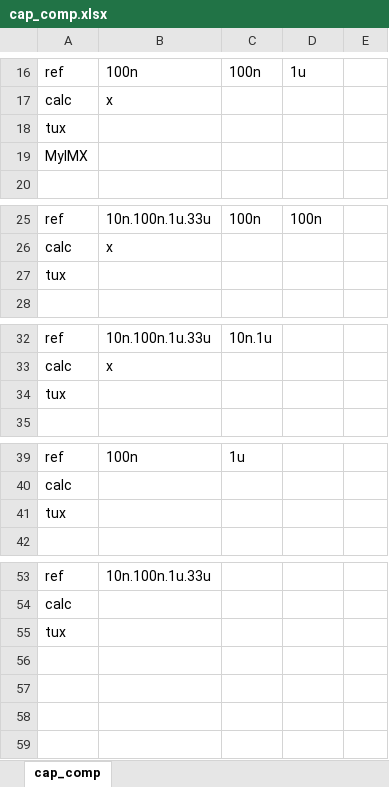
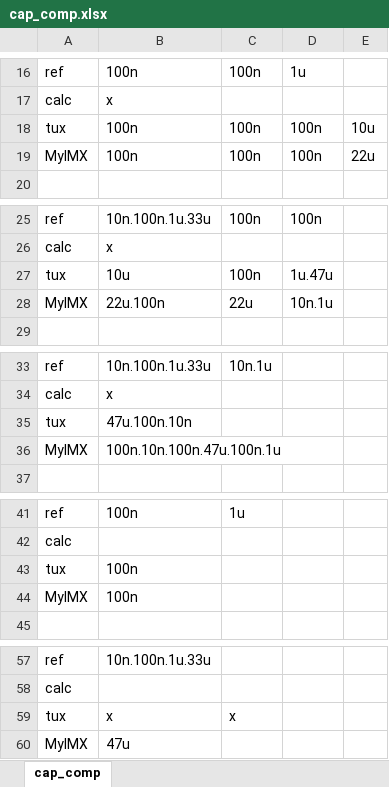
Before and after one commit to samarjit/MyIMX233, an Excel workbook: ReferenceSch/cap_comp.xlsx, sheet cap_comp, drawn as a sheet; only a part is shown, gaps mark what is left out; values as stored, in another font and other column widths than the file's, no borders; removed rows and columns are numbered as before the commit, all else as after; the diff covers the shown part only; the diff names each change by its address in the sheet, - before the commit and + after, or states it on an @@ line.

```diff
--- a/ReferenceSch/cap_comp.xlsx (sheet cap_comp)
+++ b/ReferenceSch/cap_comp.xlsx (sheet cap_comp)
-row 18: tux
-row 19: MyIMX
+row 18: tux | 100n | 100n | 100n | 10u
+row 19: MyIMX | 100n | 100n | 100n | 22u
-row 27: tux
+row 27: tux | 10u | 100n | 1u.47u
+row 28: MyIMX | 22u.100n | 22u | 10n.1u
-B35: (empty)
+B35: 47u.100n.10n
+row 36: MyIMX | 100n.10n.100n.47u.100n.1u
-B43: (empty)
+B43: 100n
+row 44: MyIMX | 100n
-B59: (empty)
+B59: x
-C59: (empty)
+C59: x
+row 60: MyIMX | 47u
```
Also changed, not shown: 1 added row and 1 edited cell elsewhere in this sheet, 2 other files.
